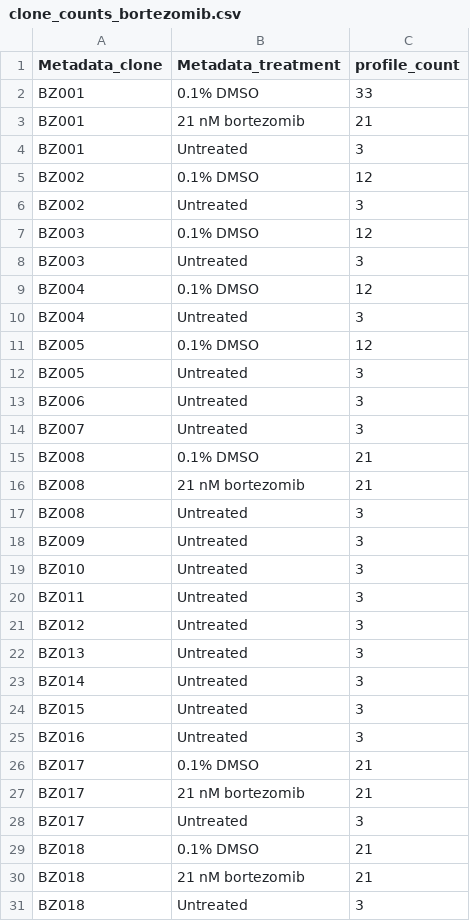
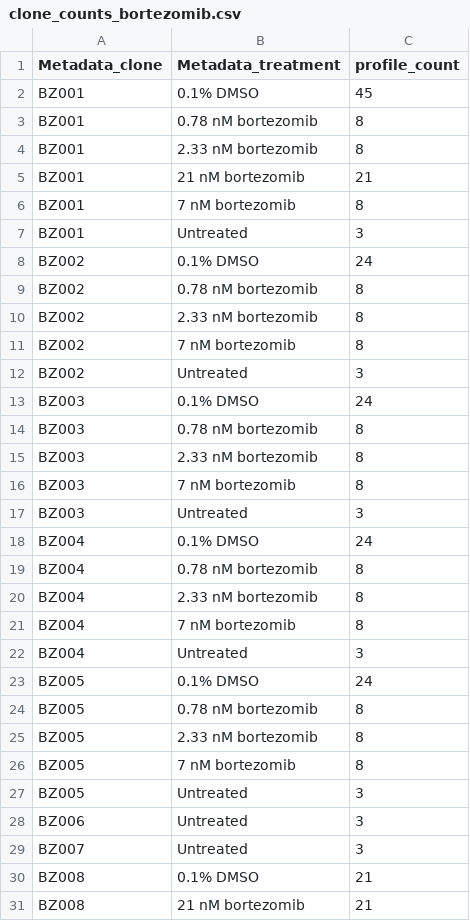
Before and after one commit to broadinstitute/profiling-resistance-mechanisms, a CSV file: 2.describe-data/tables/clone_counts_bortezomib.csv, drawn as a sheet; only a part is shown; the shorter side is filled out with more unchanged rows; the diff covers the shown part only.

Commit message:
add updated results and tables

```diff
--- a/2.describe-data/tables/clone_counts_bortezomib.csv
+++ b/2.describe-data/tables/clone_counts_bortezomib.csv
@@ -1,12 +1,27 @@
 Metadata_clone,Metadata_treatment,profile_count
-BZ001,0.1% DMSO,33
+BZ001,0.1% DMSO,45
+BZ001,0.78 nM bortezomib,8
+BZ001,2.33 nM bortezomib,8
 BZ001,21 nM bortezomib,21
+BZ001,7 nM bortezomib,8
 BZ001,Untreated,3
-BZ002,0.1% DMSO,12
+BZ002,0.1% DMSO,24
+BZ002,0.78 nM bortezomib,8
+BZ002,2.33 nM bortezomib,8
+BZ002,7 nM bortezomib,8
 BZ002,Untreated,3
-BZ003,0.1% DMSO,12
+BZ003,0.1% DMSO,24
+BZ003,0.78 nM bortezomib,8
+BZ003,2.33 nM bortezomib,8
+BZ003,7 nM bortezomib,8
 BZ003,Untreated,3
-BZ004,0.1% DMSO,12
+BZ004,0.1% DMSO,24
+BZ004,0.78 nM bortezomib,8
+BZ004,2.33 nM bortezomib,8
+BZ004,7 nM bortezomib,8
 BZ004,Untreated,3
-BZ005,0.1% DMSO,12
+BZ005,0.1% DMSO,24
+BZ005,0.78 nM bortezomib,8
+BZ005,2.33 nM bortezomib,8
+BZ005,7 nM bortezomib,8
 BZ005,Untreated,3
```
Also changed, not shown: 24 added rows and 8 edited cells elsewhere in this file, 2.describe-data/results/sample_summary_profile_counts.tsv, 1 other file.
